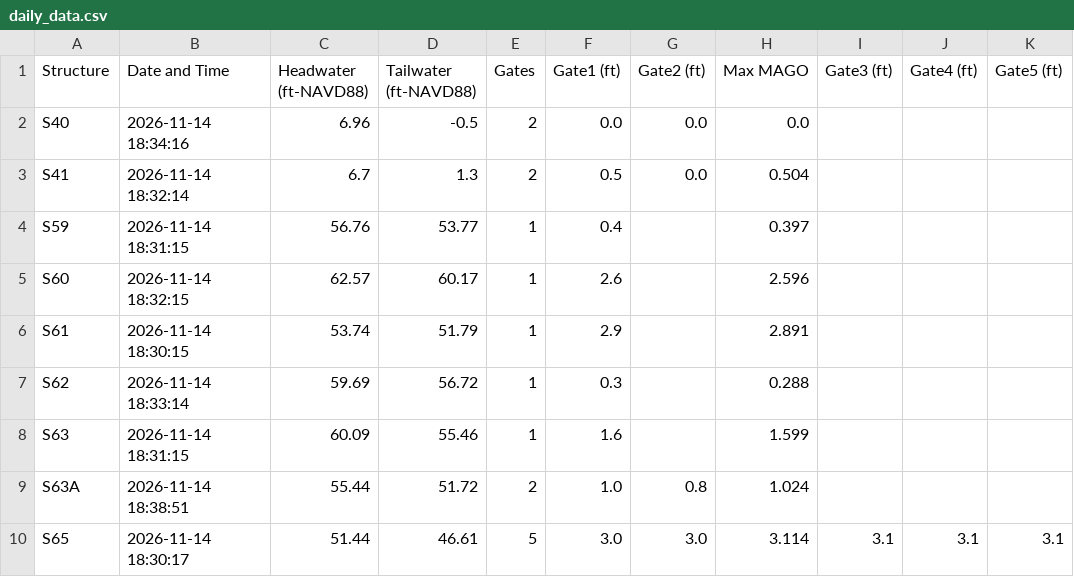
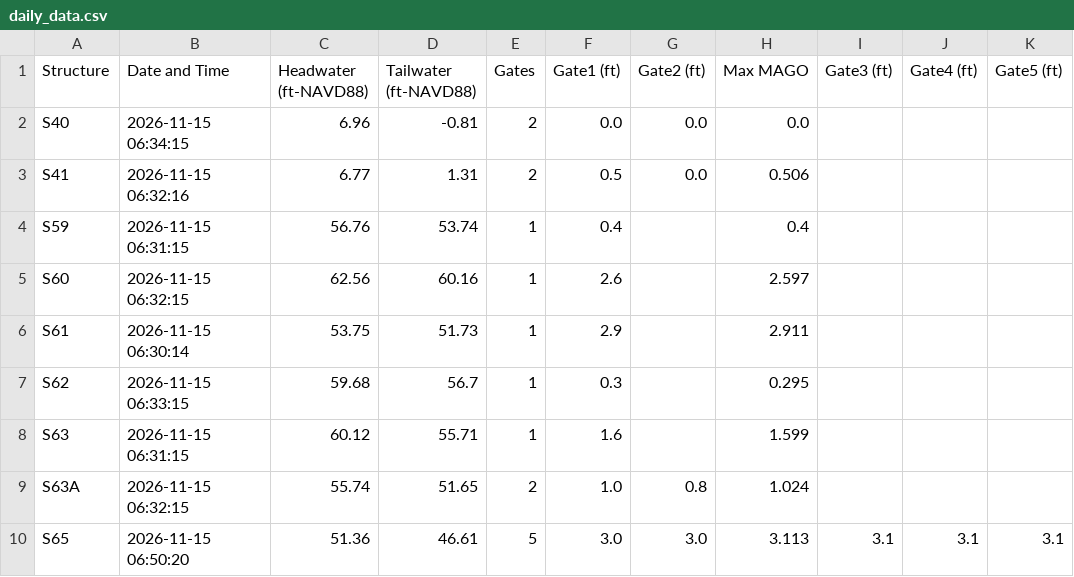
Before and after one commit to tdessalegne/Pollynomial-Fitted-MAGO-Calculator-Ver3.1, a CSV file: daily_data.csv, drawn as a sheet; only a part is shown; the diff covers the shown part only; the diff names each change by its address in the sheet, - before the commit and + after, or states it on an @@ line.

Commit message:
Daily update: 2026-11-15

```diff
--- a/daily_data.csv
+++ b/daily_data.csv
-B2 (Date and Time): 2026-11-14 18:34:16
+B2 (Date and Time): 2026-11-15 06:34:15
-D2 (Tailwater (ft-NAVD88)): -0.5
+D2 (Tailwater (ft-NAVD88)): -0.81
-B3 (Date and Time): 2026-11-14 18:32:14
+B3 (Date and Time): 2026-11-15 06:32:16
-C3 (Headwater (ft-NAVD88)): 6.7
+C3 (Headwater (ft-NAVD88)): 6.77
-D3 (Tailwater (ft-NAVD88)): 1.3
+D3 (Tailwater (ft-NAVD88)): 1.31
-H3 (Max MAGO): 0.504
+H3 (Max MAGO): 0.506
-B4 (Date and Time): 2026-11-14 18:31:15
+B4 (Date and Time): 2026-11-15 06:31:15
-D4 (Tailwater (ft-NAVD88)): 53.77
+D4 (Tailwater (ft-NAVD88)): 53.74
-H4 (Max MAGO): 0.397
+H4 (Max MAGO): 0.4
-B5 (Date and Time): 2026-11-14 18:32:15
+B5 (Date and Time): 2026-11-15 06:32:15
-C5 (Headwater (ft-NAVD88)): 62.57
+C5 (Headwater (ft-NAVD88)): 62.56
-D5 (Tailwater (ft-NAVD88)): 60.17
+D5 (Tailwater (ft-NAVD88)): 60.16
-H5 (Max MAGO): 2.596
+H5 (Max MAGO): 2.597
-B6 (Date and Time): 2026-11-14 18:30:15
+B6 (Date and Time): 2026-11-15 06:30:14
-C6 (Headwater (ft-NAVD88)): 53.74
+C6 (Headwater (ft-NAVD88)): 53.75
-D6 (Tailwater (ft-NAVD88)): 51.79
+D6 (Tailwater (ft-NAVD88)): 51.73
-H6 (Max MAGO): 2.891
+H6 (Max MAGO): 2.911
-B7 (Date and Time): 2026-11-14 18:33:14
+B7 (Date and Time): 2026-11-15 06:33:15
-C7 (Headwater (ft-NAVD88)): 59.69
+C7 (Headwater (ft-NAVD88)): 59.68
-D7 (Tailwater (ft-NAVD88)): 56.72
+D7 (Tailwater (ft-NAVD88)): 56.7
-H7 (Max MAGO): 0.288
+H7 (Max MAGO): 0.295
-B8 (Date and Time): 2026-11-14 18:31:15
+B8 (Date and Time): 2026-11-15 06:31:15
-C8 (Headwater (ft-NAVD88)): 60.09
+C8 (Headwater (ft-NAVD88)): 60.12
-D8 (Tailwater (ft-NAVD88)): 55.46
+D8 (Tailwater (ft-NAVD88)): 55.71
-B9 (Date and Time): 2026-11-14 18:38:51
+B9 (Date and Time): 2026-11-15 06:32:15
-C9 (Headwater (ft-NAVD88)): 55.44
+C9 (Headwater (ft-NAVD88)): 55.74
-D9 (Tailwater (ft-NAVD88)): 51.72
+D9 (Tailwater (ft-NAVD88)): 51.65
-B10 (Date and Time): 2026-11-14 18:30:17
+B10 (Date and Time): 2026-11-15 06:50:20
-C10 (Headwater (ft-NAVD88)): 51.44
+C10 (Headwater (ft-NAVD88)): 51.36
-H10 (Max MAGO): 3.114
+H10 (Max MAGO): 3.113
```
Also changed, not shown: 99 edited cells elsewhere in this file.
